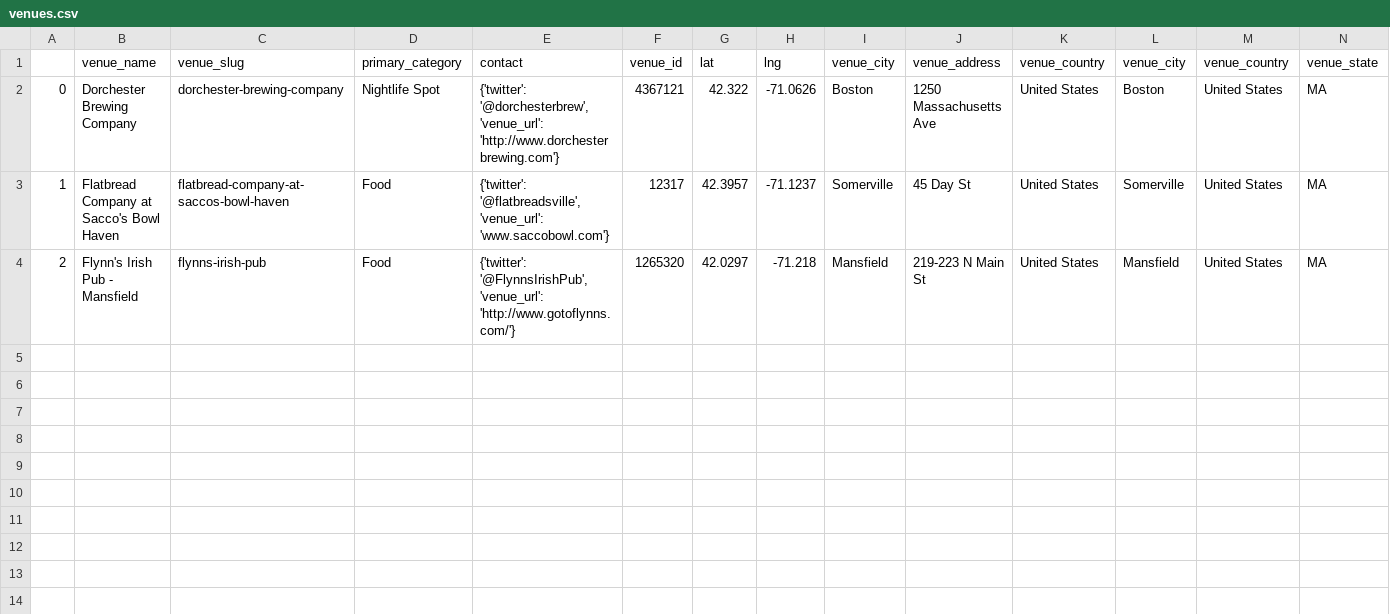
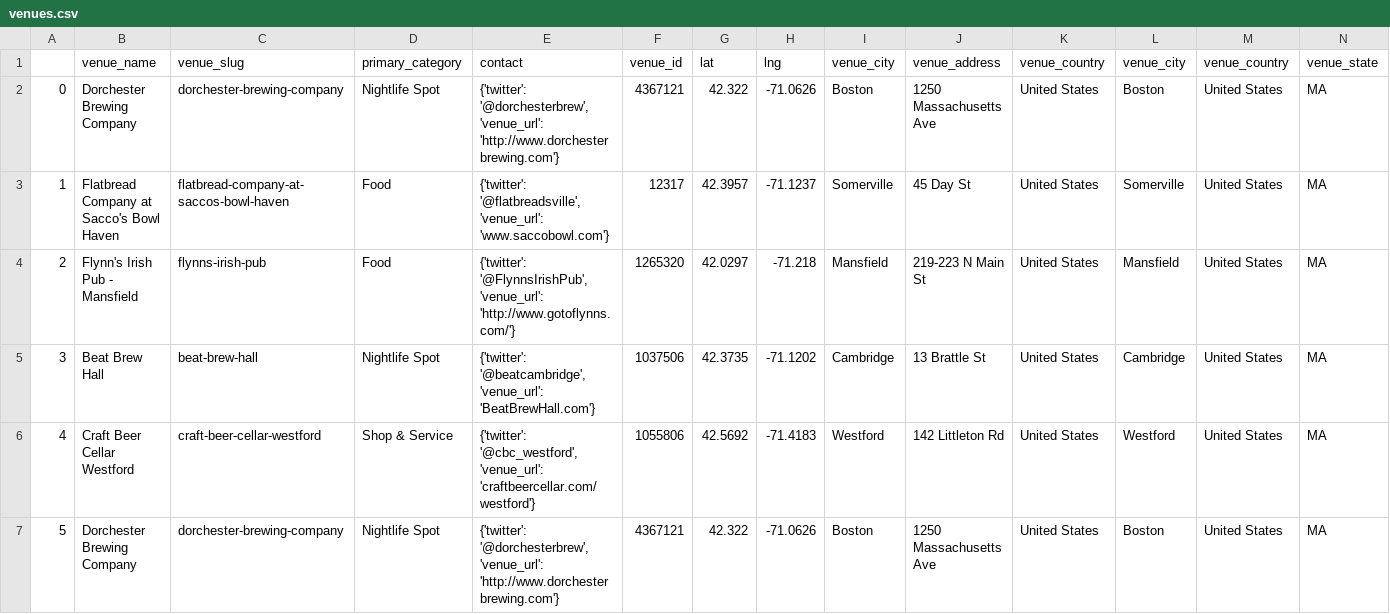
Before and after one commit to fab-rems/fab-beer.github.io, a CSV file: _data/venues.csv, drawn as a sheet; only a part is shown; rows hold the shown columns only; the diff names each change by its address in the sheet, - before the commit and + after, or states it on an @@ line.

```diff
--- a/_data/venues.csv
+++ b/_data/venues.csv
+row 5: 3 | Beat Brew Hall | beat-brew-hall | Nightlife Spot | {'twitter': '@beatcambridge', 'venue_url': 'BeatBrewHall.com'} | 1037506 | 42.3735 | -71.1202 | Cambridge | 13 Brattle St | United States | Cambridge | United States | MA
+row 6: 4 | Craft Beer Cellar Westford | craft-beer-cellar-westford | Shop & Service | {'twitter': '@cbc_westford', 'venue_url': 'craftbeercellar.com/westford'} | 1055806 | 42.5692 | -71.4183 | Westford | 142 Littleton Rd | United States | Westford | United States | MA
+row 7: 5 | Dorchester Brewing Company | dorchester-brewing-company | Nightlife Spot | {'twitter': '@dorchesterbrew', 'venue_url': 'http://www.dorchesterbrewing.com'} | 4367121 | 42.322 | -71.0626 | Boston | 1250 Massachusetts Ave | United States | Boston | United States | MA
```
Also changed, not shown: _data/venue_beers.csv, 1 other file.
